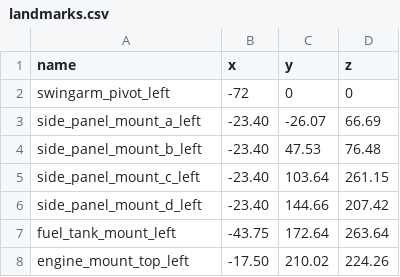
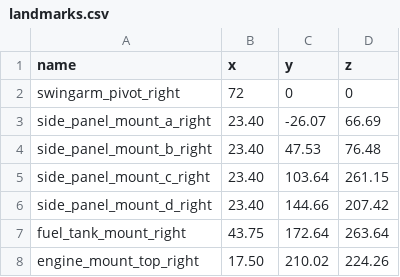
Before and after one commit to nunosousa/mechanical-reconstruction, a CSV file: data/casal_k181/measurements/landmarks.csv, drawn as a sheet.

Commit message:
Update landmarks.csv

```diff
--- a/data/casal_k181/measurements/landmarks.csv
+++ b/data/casal_k181/measurements/landmarks.csv
@@ -1,8 +1,8 @@
 name,x,y,z
-swingarm_pivot_left,-72,0,0
-side_panel_mount_a_left,-23.40,-26.07,66.69
-side_panel_mount_b_left,-23.40,47.53,76.48
-side_panel_mount_c_left,-23.40,103.64,261.15
-side_panel_mount_d_left,-23.40,144.66,207.42
-fuel_tank_mount_left,-43.75,172.64,263.64
-engine_mount_top_left,-17.50,210.02,224.26
+swingarm_pivot_right,72,0,0
+side_panel_mount_a_right,23.40,-26.07,66.69
+side_panel_mount_b_right,23.40,47.53,76.48
+side_panel_mount_c_right,23.40,103.64,261.15
+side_panel_mount_d_right,23.40,144.66,207.42
+fuel_tank_mount_right,43.75,172.64,263.64
+engine_mount_top_right,17.50,210.02,224.26
```
